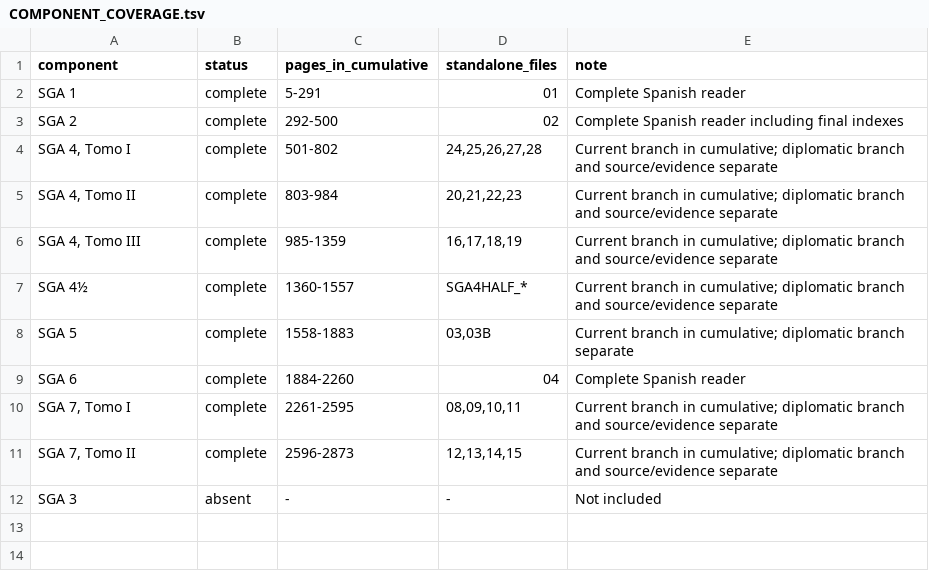
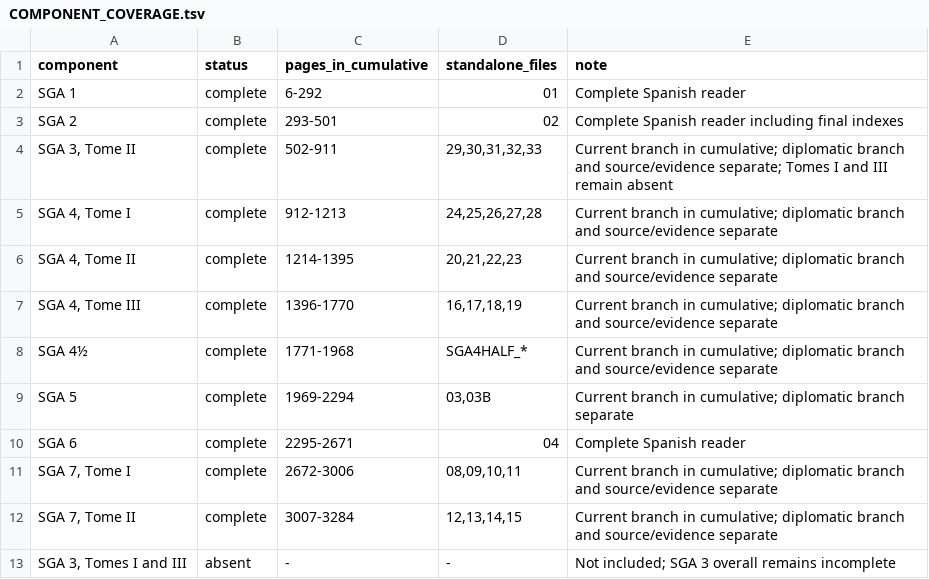
Before and after one commit to KokunoYumeto/sga-es, a TSV file: COMPONENT_COVERAGE.tsv, drawn as a sheet.

Commit message:
Spanish SGA cumulative edition 2026-08-21-r10: add sealed SGA 3 Tome II

```diff
--- a/COMPONENT_COVERAGE.tsv
+++ b/COMPONENT_COVERAGE.tsv
@@ -1,12 +1,13 @@
 component	status	pages_in_cumulative	standalone_files	note
-SGA 1	complete	5-291	01	Complete Spanish reader
-SGA 2	complete	292-500	02	Complete Spanish reader including final indexes
-SGA 4, Tomo I	complete	501-802	24,25,26,27,28	Current branch in cumulative; diplomatic branch and source/evidence separate
-SGA 4, Tomo II	complete	803-984	20,21,22,23	Current branch in cumulative; diplomatic branch and source/evidence separate
-SGA 4, Tomo III	complete	985-1359	16,17,18,19	Current branch in cumulative; diplomatic branch and source/evidence separate
-SGA 4½	complete	1360-1557	SGA4HALF_*	Current branch in cumulative; diplomatic branch and source/evidence separate
-SGA 5	complete	1558-1883	03,03B	Current branch in cumulative; diplomatic branch separate
-SGA 6	complete	1884-2260	04	Complete Spanish reader
-SGA 7, Tomo I	complete	2261-2595	08,09,10,11	Current branch in cumulative; diplomatic branch and source/evidence separate
-SGA 7, Tomo II	complete	2596-2873	12,13,14,15	Current branch in cumulative; diplomatic branch and source/evidence separate
-SGA 3	absent	-	-	Not included
+SGA 1	complete	6-292	01	Complete Spanish reader
+SGA 2	complete	293-501	02	Complete Spanish reader including final indexes
+SGA 3, Tome II	complete	502-911	29,30,31,32,33	Current branch in cumulative; diplomatic branch and source/evidence separate; Tomes I and III remain absent
+SGA 4, Tome I	complete	912-1213	24,25,26,27,28	Current branch in cumulative; diplomatic branch and source/evidence separate
+SGA 4, Tome II	complete	1214-1395	20,21,22,23	Current branch in cumulative; diplomatic branch and source/evidence separate
+SGA 4, Tome III	complete	1396-1770	16,17,18,19	Current branch in cumulative; diplomatic branch and source/evidence separate
+SGA 4½	complete	1771-1968	SGA4HALF_*	Current branch in cumulative; diplomatic branch and source/evidence separate
+SGA 5	complete	1969-2294	03,03B	Current branch in cumulative; diplomatic branch separate
+SGA 6	complete	2295-2671	04	Complete Spanish reader
+SGA 7, Tome I	complete	2672-3006	08,09,10,11	Current branch in cumulative; diplomatic branch and source/evidence separate
+SGA 7, Tome II	complete	3007-3284	12,13,14,15	Current branch in cumulative; diplomatic branch and source/evidence separate
+SGA 3, Tomes I and III	absent	-	-	Not included; SGA 3 overall remains incomplete
```
Also changed, not shown: 12 other files.
